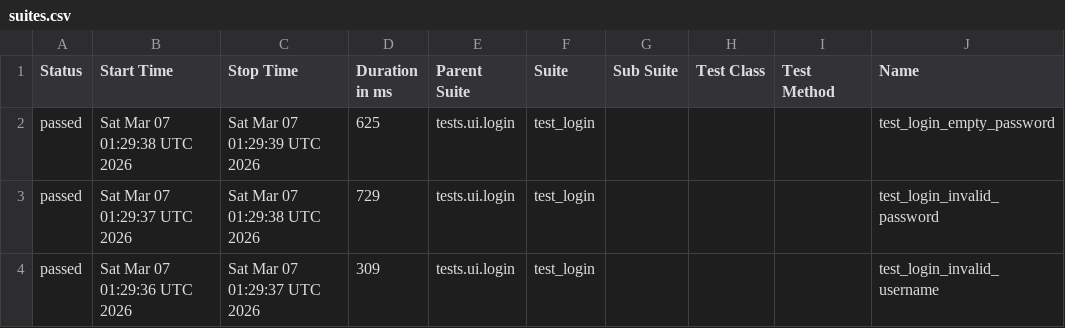
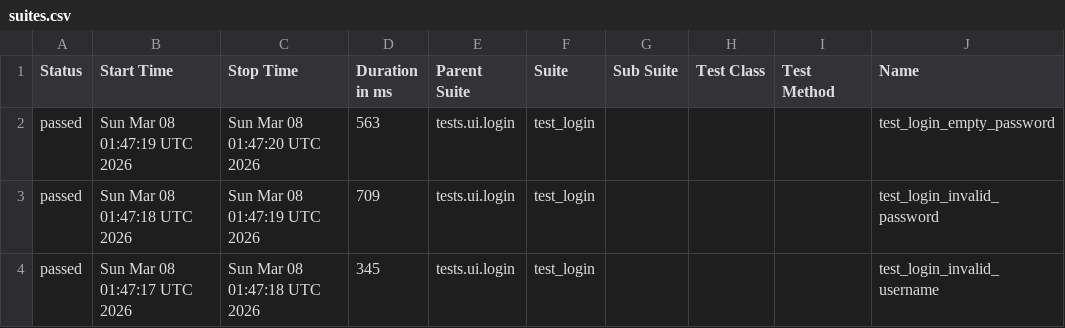
Before and after one commit to DilipAle/rng_ui_tests, a CSV file: renegade-ui/data/suites.csv, drawn as a sheet; only a part is shown; the diff names each change by its address in the sheet, - before the commit and + after, or states it on an @@ line.

```diff
--- a/renegade-ui/data/suites.csv
+++ b/renegade-ui/data/suites.csv
-B2 (Start Time): Sat Mar 07 01:29:38 UTC 2026
+B2 (Start Time): Sun Mar 08 01:47:19 UTC 2026
-C2 (Stop Time): Sat Mar 07 01:29:39 UTC 2026
+C2 (Stop Time): Sun Mar 08 01:47:20 UTC 2026
-D2 (Duration in ms): 625
+D2 (Duration in ms): 563
-B3 (Start Time): Sat Mar 07 01:29:37 UTC 2026
+B3 (Start Time): Sun Mar 08 01:47:18 UTC 2026
-C3 (Stop Time): Sat Mar 07 01:29:38 UTC 2026
+C3 (Stop Time): Sun Mar 08 01:47:19 UTC 2026
-D3 (Duration in ms): 729
+D3 (Duration in ms): 709
-B4 (Start Time): Sat Mar 07 01:29:36 UTC 2026
+B4 (Start Time): Sun Mar 08 01:47:17 UTC 2026
-C4 (Stop Time): Sat Mar 07 01:29:37 UTC 2026
+C4 (Stop Time): Sun Mar 08 01:47:18 UTC 2026
-D4 (Duration in ms): 309
+D4 (Duration in ms): 345
```
Also changed, not shown: 20 other files.
